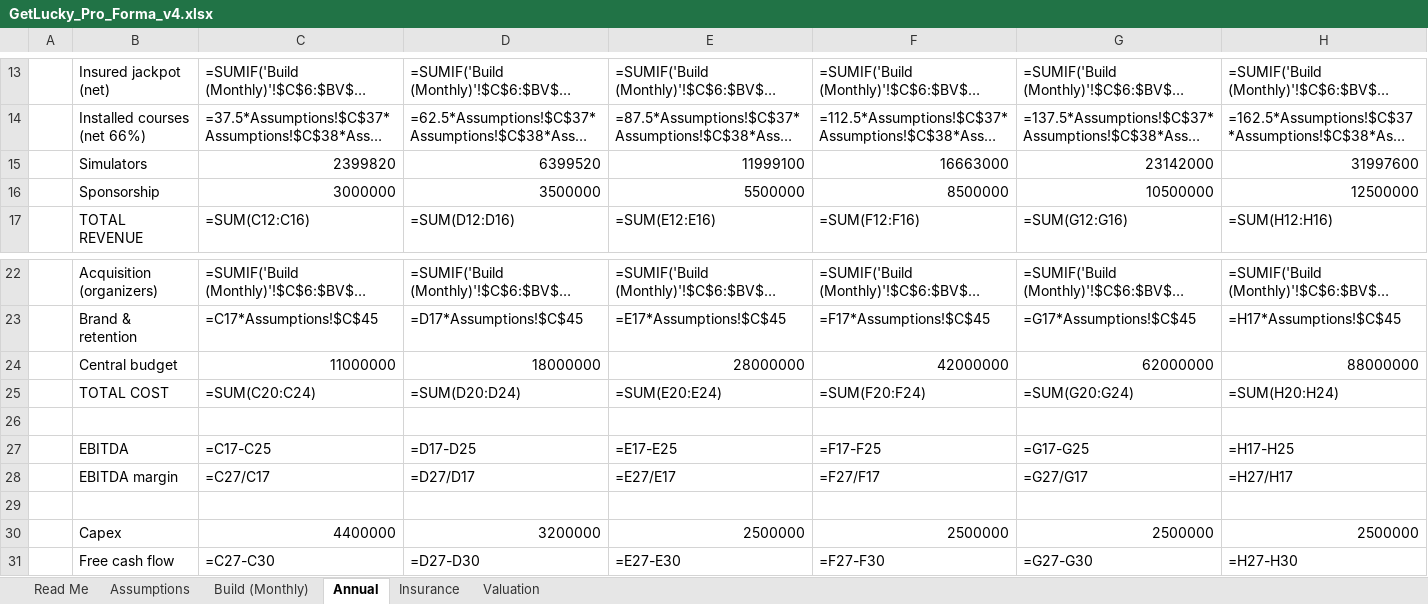
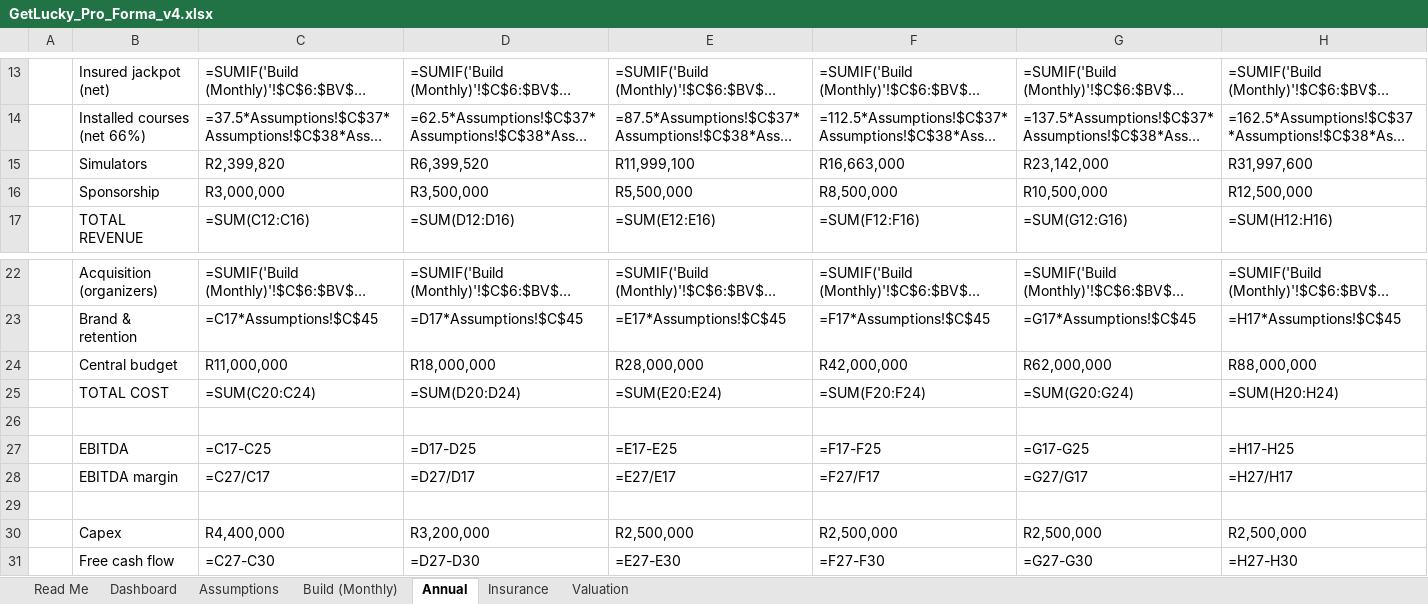
Before and after one commit to getluckyjo/investgetlucky, an Excel workbook: GetLucky_Pro_Forma_v4.xlsx, sheet Annual, drawn as a sheet; only a part is shown, gaps mark what is left out; long unchanged cells end in …; values as stored, in another font and other column widths than the file's, no cell formats; formulas without a stored value are shown as written; the diff names each change by its address in the sheet, - before the commit and + after, or states it on an @@ line.

```diff
--- a/GetLucky_Pro_Forma_v4.xlsx (sheet Annual)
+++ b/GetLucky_Pro_Forma_v4.xlsx (sheet Annual)
+sheet tab: Dashboard
-C15: 2399820
+C15: R2,399,820
-D15: 6399520
+D15: R6,399,520
-E15: 11999100
+E15: R11,999,100
-F15: 16663000
+F15: R16,663,000
-G15: 23142000
+G15: R23,142,000
-H15: 31997600
+H15: R31,997,600
-C16: 3000000
+C16: R3,000,000
-D16: 3500000
+D16: R3,500,000
-E16: 5500000
+E16: R5,500,000
-F16: 8500000
+F16: R8,500,000
-G16: 10500000
+G16: R10,500,000
-H16: 12500000
+H16: R12,500,000
-C24: 11000000
+C24: R11,000,000
-D24: 18000000
+D24: R18,000,000
-E24: 28000000
+E24: R28,000,000
-F24: 42000000
+F24: R42,000,000
-G24: 62000000
+G24: R62,000,000
-H24: 88000000
+H24: R88,000,000
-C30: 4400000
+C30: R4,400,000
-D30: 3200000
+D30: R3,200,000
-E30: 2500000
+E30: R2,500,000
-F30: 2500000
+F30: R2,500,000
-G30: 2500000
+G30: R2,500,000
-H30: 2500000
+H30: R2,500,000
```
Also changed, not shown: sheet Build (Monthly), sheet Read Me, sheet Assumptions, sheet Insurance, sheet Valuation, cell formats, charts or pictures, 7 other files.
